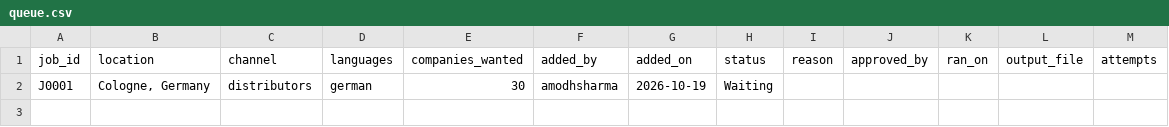
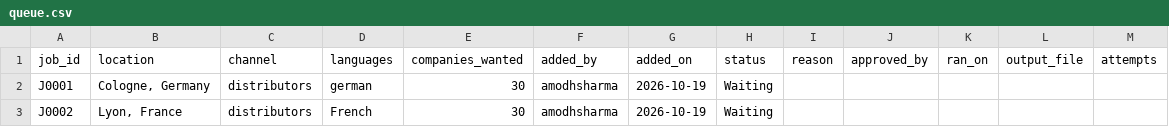
Before and after one commit to amodhsharma/diablo-outreach-v2, a CSV file: research/queue.csv, drawn as a sheet.

```diff
--- a/research/queue.csv
+++ b/research/queue.csv
@@ -2 +2,2 @@ job_id,location,channel,languages,companies_wanted,added_by,added_on,status,reas
 J0001,"Cologne, Germany",distributors,german,30,amodhsharma,2026-10-19,Waiting,,,,,
+J0002,"Lyon, France",distributors,French,30,amodhsharma,2026-10-19,Waiting,,,,,
```
